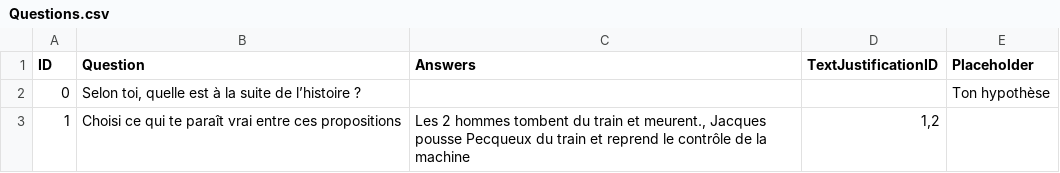
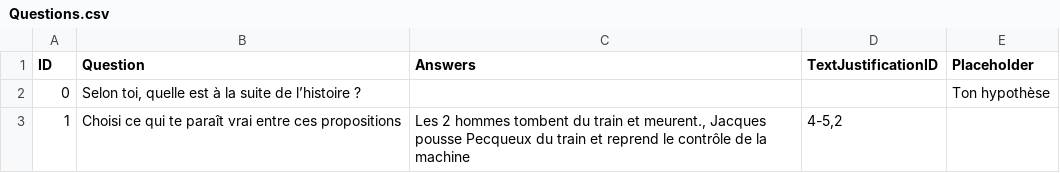
Before and after one commit to Ghostmoonk/La-bete-humaine, a CSV file: Assets/Resources/Questions.csv, drawn as a sheet.

```diff
--- a/Assets/Resources/Questions.csv
+++ b/Assets/Resources/Questions.csv
@@ -2,2 +2,2 @@ ID|Question|Answers|TextJustificationID|Placeholder
 0|Selon toi, quelle est à la suite de l’histoire ?|||Ton hypothèse
-1|Choisi ce qui te paraît vrai entre ces propositions|Les 2 hommes tombent du train et meurent.,  Jacques pousse Pecqueux du train et reprend le contrôle de la machine|1,2|
+1|Choisi ce qui te paraît vrai entre ces propositions|Les 2 hommes tombent du train et meurent.,  Jacques pousse Pecqueux du train et reprend le contrôle de la machine|4-5,2|
```
Also changed, not shown: Assets/Resources/TextesTest.csv, 18 other files.
